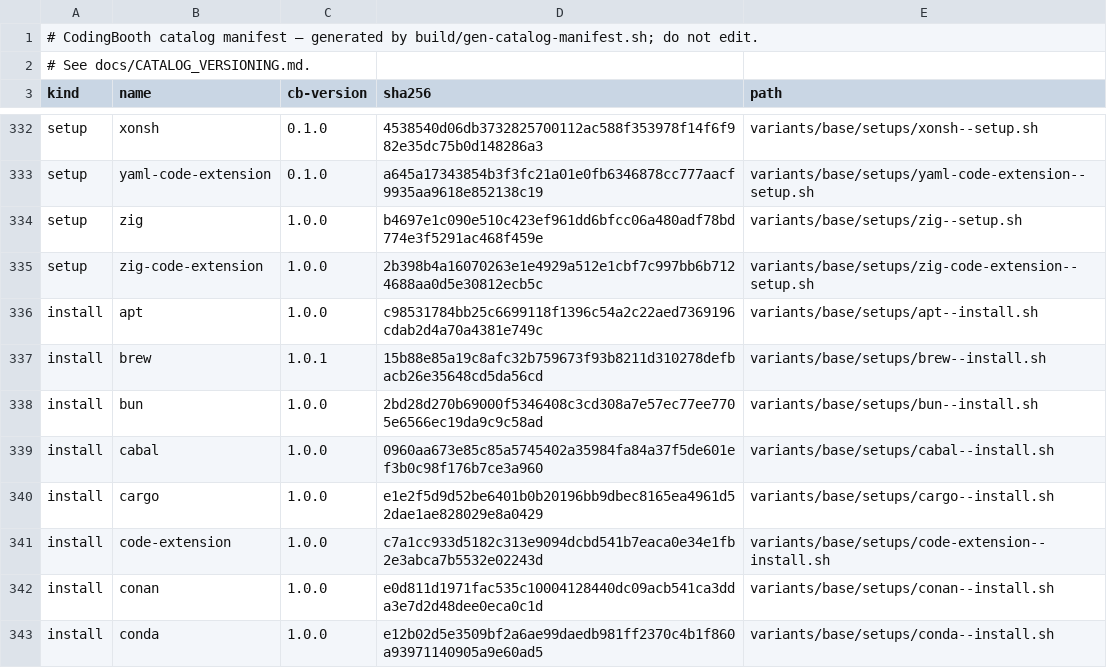
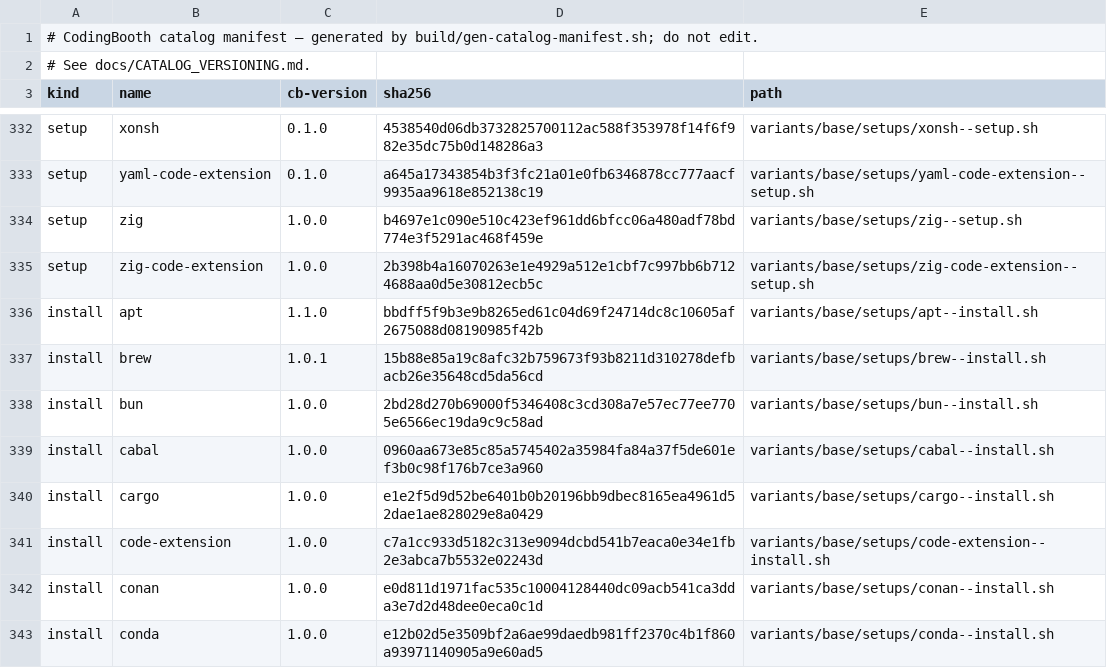
Before and after one commit to NawaMan/CodingBooth, a TSV file: build/catalog-manifest.tsv, drawn as a sheet; only a part is shown, gaps mark what is left out.

Commit message:
apt: time out a hung apt-get update/install and retry it
A desktop-kde build sat in apt-get update for over three hours: every
connection CLOSE-WAIT, apt idle, and no exit for any retry to act on. apt's
own timeouts only cover an active transfer.

apt--install.sh (cb-version 1.1.0) runs each apt-get under timeout: 10 min
for update, 30 for install (CB_APT_UPDATE_TIMEOUT / CB_APT_INSTALL_TIMEOUT).
A timeout prints "timed out", which cb_retry treats as transient; a killed
install runs dpkg --configure -a first. Hosts without timeout (macOS) run
apt-get unlimited, as before. The base Dockerfile's update/install loops get
the same limits and the dpkg recovery.

```diff
--- a/build/catalog-manifest.tsv
+++ b/build/catalog-manifest.tsv
@@ -335,3 +335,3 @@ setup	zig	1.0.0	b4697e1c090e510c423ef961dd6bfcc06a480adf78bd774e3f5291ac468f459e
 setup	zig-code-extension	1.0.0	2b398b4a16070263e1e4929a512e1cbf7c997bb6b7124688aa0d5e30812ecb5c	variants/base/setups/zig-code-extension--setup.sh
-install	apt	1.0.0	c98531784bb25c6699118f1396c54a2c22aed7369196cdab2d4a70a4381e749c	variants/base/setups/apt--install.sh
+install	apt	1.1.0	bbdff5f9b3e9b8265ed61c04d69f24714dc8c10605af2675088d08190985f42b	variants/base/setups/apt--install.sh
 install	brew	1.0.1	15b88e85a19c8afc32b759673f93b8211d310278defbacb26e35648cd5da56cd	variants/base/setups/brew--install.sh
```
Also changed, not shown: 3 other files.
